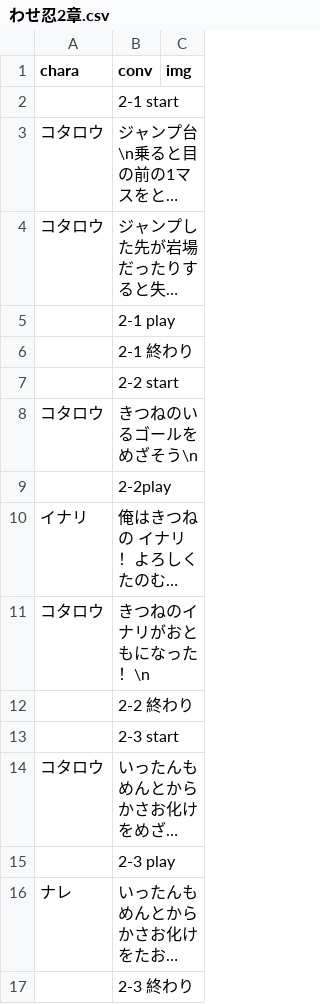
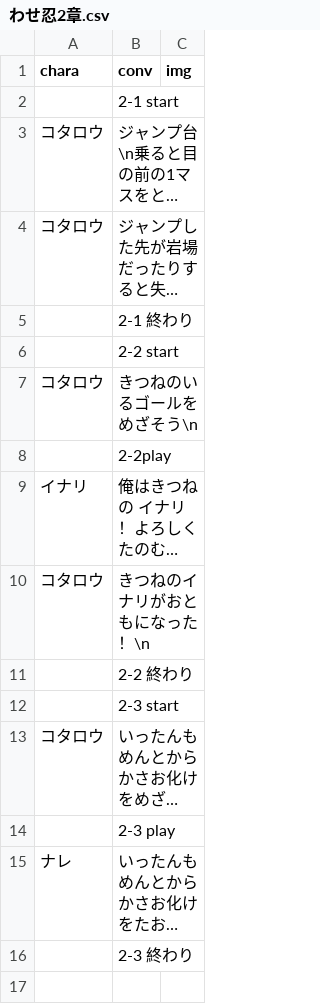
Before and after one commit to inouelab-waseda/unilab2023Net4.8, a CSV file: bin/Debug/わせ忍2章.csv, drawn as a sheet; long unchanged cells end in …; the diff names each change by its address in the sheet, - before the commit and + after, or states it on an @@ line.

```diff
--- a/bin/Debug/わせ忍2章.csv
+++ b/bin/Debug/わせ忍2章.csv
-row 5:  | 2-1 play
```
Also changed, not shown: 8 other files.
